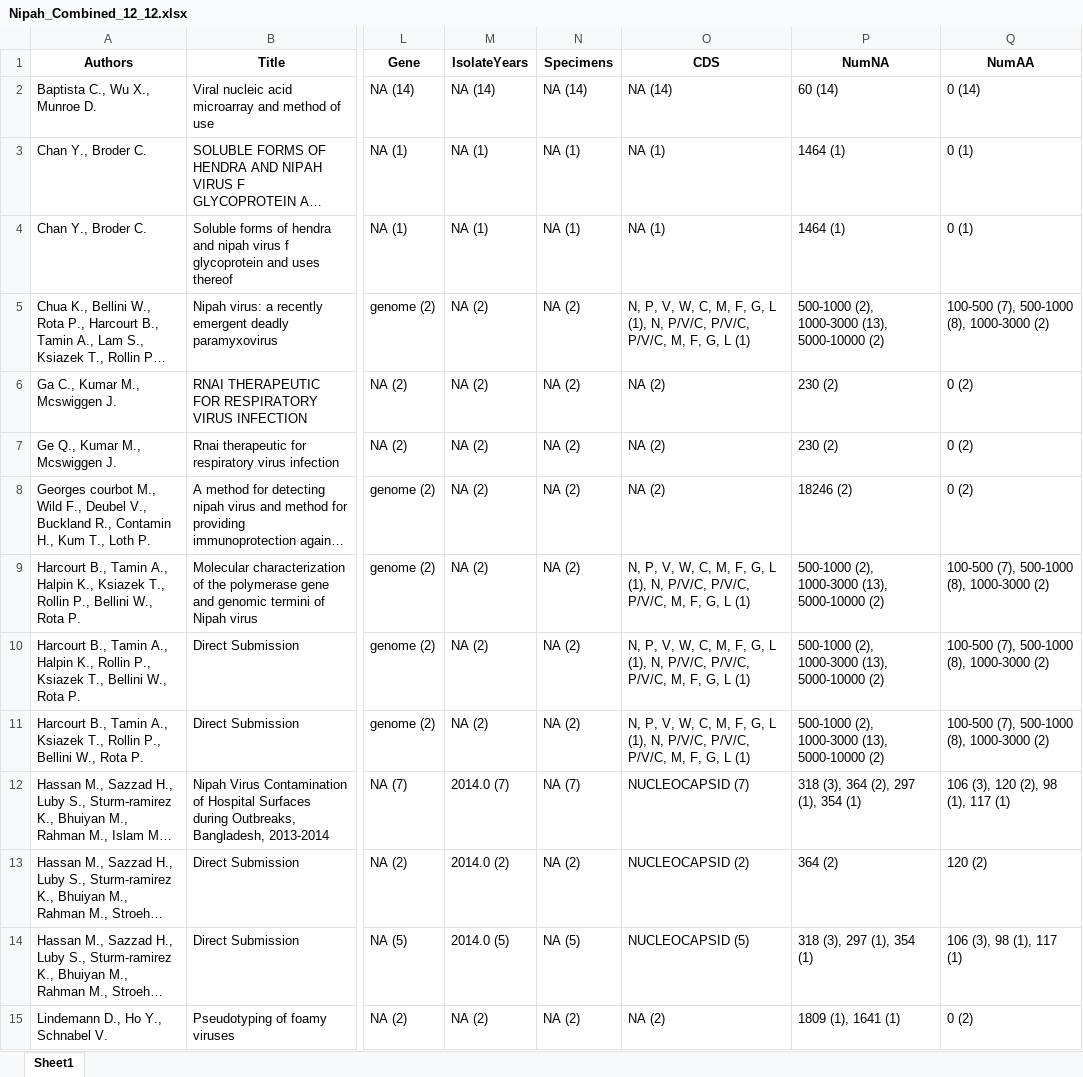
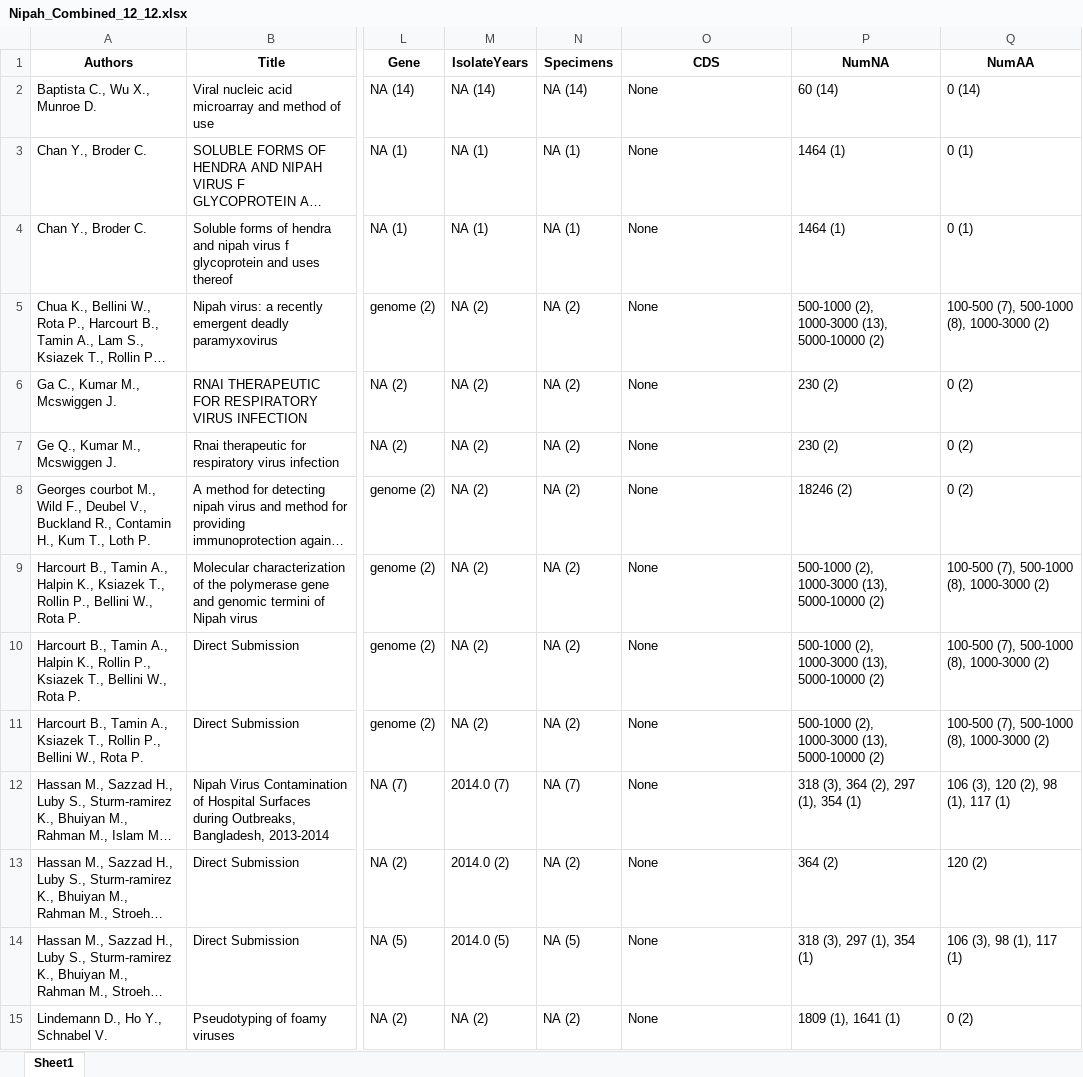
Before and after one commit to hivdb/GenBankRefs, an Excel workbook: OutputData/Nipah/Nipah_Combined_12_12.xlsx, sheet Sheet1, drawn as a sheet; only a part is shown, gaps mark what is left out; long unchanged cells end in …; values as stored, in another font and other column widths than the file's, no borders; the diff covers the shown part only; the diff names each change by its address in the sheet, - before the commit and + after, or states it on an @@ line.

```diff
--- a/OutputData/Nipah/Nipah_Combined_12_12.xlsx (sheet Sheet1)
+++ b/OutputData/Nipah/Nipah_Combined_12_12.xlsx (sheet Sheet1)
-O2 (CDS): NA (14)
+O2 (CDS): None
-O3:O4 (CDS): NA (1)
+O3:O4 (CDS): None
-O5 (CDS): N, P, V, W, C, M, F, G, L (1), N, P/V/C, P/V/C, P/V/C, M, F, G, L (1)
+O5 (CDS): None
-O6:O8 (CDS): NA (2)
+O6:O8 (CDS): None
-O9:O11 (CDS): N, P, V, W, C, M, F, G, L (1), N, P/V/C, P/V/C, P/V/C, M, F, G, L (1)
+O9:O11 (CDS): None
-O12 (CDS): NUCLEOCAPSID (7)
+O12 (CDS): None
-O13 (CDS): NUCLEOCAPSID (2)
+O13 (CDS): None
-O14 (CDS): NUCLEOCAPSID (5)
+O14 (CDS): None
-O15 (CDS): NA (2)
+O15 (CDS): None
```
Also changed, not shown: 52 edited cells elsewhere in this sheet, OutputData/CCHF/CCHF_Combined_12_12.xlsx, OutputData/CCHF/CCHF_Excluded_Seqs_12_12.xlsx, 23 other files.
